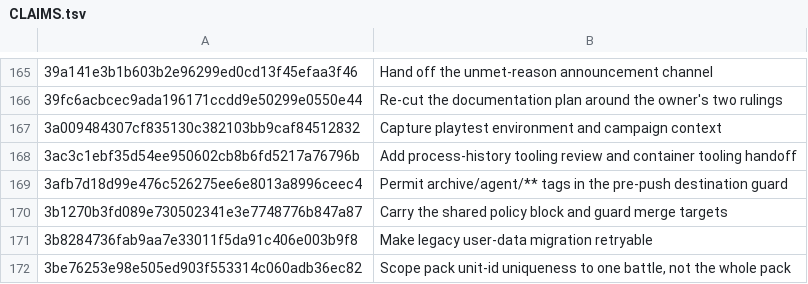
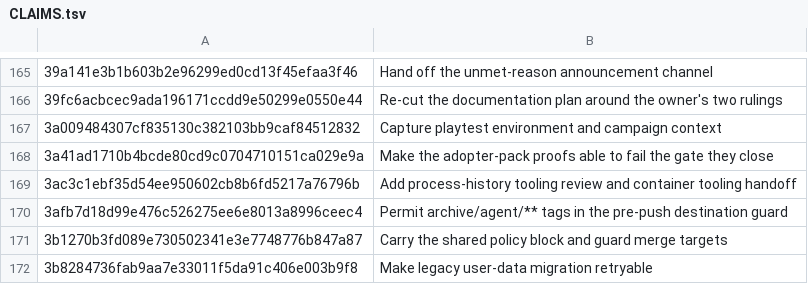
Before and after one commit to jackmanj1337/Project_Prometheus, a TSV file: AGENT/Ledger/CLAIMS.tsv, drawn as a sheet; only a part is shown, gaps mark what is left out; the shorter side is filled out with more unchanged rows; the diff names each change by its address in the sheet, - before the commit and + after, or states it on an @@ line.

Commit message:
Claim the adopter-pack gate commit in the ledger
AI-Tool: claude
AI-Model: claude-opus-5
AI-Run-ID: shared-effect-proof-gate-enforcement-20260831
AI-Workspace: godot-prometheus-env

```diff
--- a/AGENT/Ledger/CLAIMS.tsv
+++ b/AGENT/Ledger/CLAIMS.tsv
+row 168: 3a41ad1710b4bcde80cd9c0704710151ca029e9a | Make the adopter-pack proofs able to fail the gate they close
```
